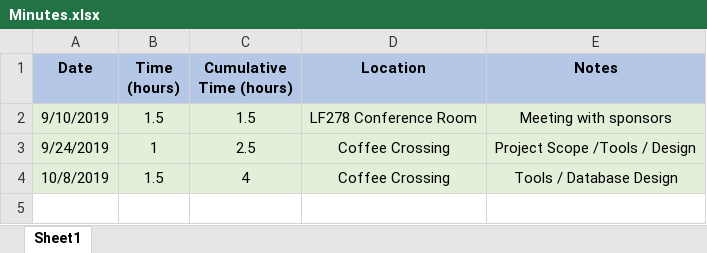
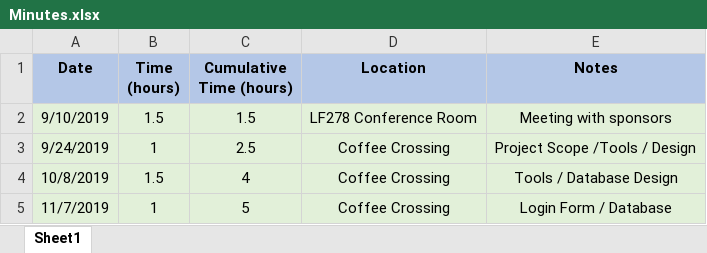
Before and after one commit to Trauma-Troopers/Nursing-App, an Excel workbook: MINUTES/Minutes.xlsx, sheet Sheet1, drawn as a sheet; values as stored, in another font and other column widths than the file's, no borders; the diff names each change by its address in the sheet, - before the commit and + after, or states it on an @@ line.

Commit message:
Updated Minutes

```diff
--- a/MINUTES/Minutes.xlsx (sheet Sheet1)
+++ b/MINUTES/Minutes.xlsx (sheet Sheet1)
+row 5: 11/7/2019 | 1 | 5 | Coffee Crossing | Login Form / Database
```
